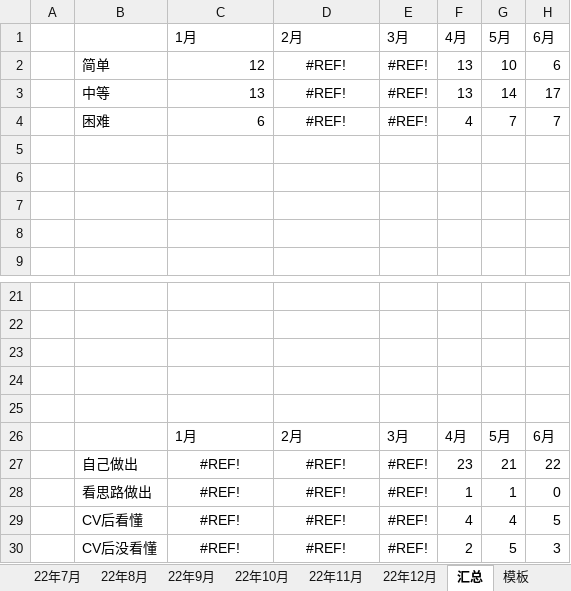
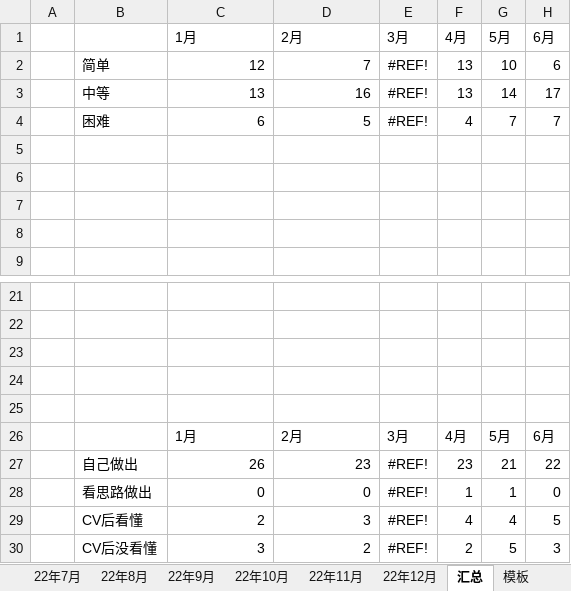
Before and after one commit to S-N-O-R-L-A-X/leetcode, an Excel workbook: 23年力扣每日一题做题情况.xlsx, sheet 汇总, drawn as a sheet; only a part is shown, gaps mark what is left out; values as stored, in another font and other column widths than the file's, no borders; charts and pictures not drawn; the diff names each change by its address in the sheet, - before the commit and + after, or states it on an @@ line.

```diff
--- a/23年力扣每日一题做题情况.xlsx (sheet 汇总)
+++ b/23年力扣每日一题做题情况.xlsx (sheet 汇总)
-D2 (2月): #REF!
+D2 (2月): 7
-D2:D4 alignment: center
+D2:D4 alignment: right
-D3 (2月): #REF!
+D3 (2月): 16
-D4 (2月): #REF!
+D4 (2月): 5
-C27 (1月): #REF!
+C27 (1月): 26
-C27:D30 alignment: center
+C27:D30 alignment: right
-D27 (2月): #REF!
+D27 (2月): 23
-C28 (1月): #REF!
+C28 (1月): 0
-D28 (2月): #REF!
+D28 (2月): 0
-C29 (1月): #REF!
+C29 (1月): 2
-D29 (2月): #REF!
+D29 (2月): 3
-C30 (1月): #REF!
+C30 (1月): 3
-D30 (2月): #REF!
+D30 (2月): 2
```
Also changed, not shown: sheet 23年2月, charts or pictures.
